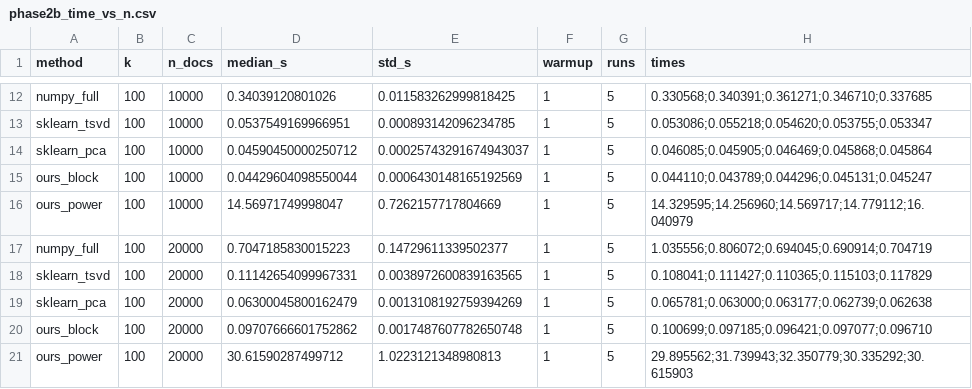
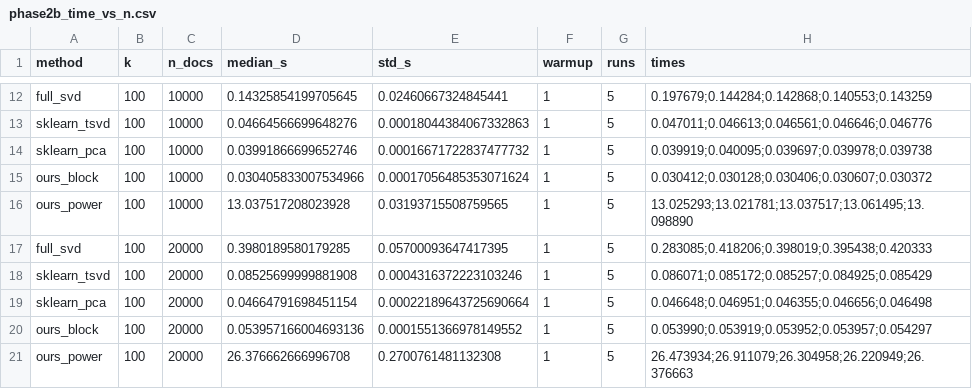
Before and after one commit to MertcanKarabas/hpp-project-1, a CSV file: results/phase2b_time_vs_n.csv, drawn as a sheet; only a part is shown, gaps mark what is left out; the diff covers the shown part only; the diff names each change by its address in the sheet, - before the commit and + after, or states it on an @@ line.

```diff
--- a/results/phase2b_time_vs_n.csv
+++ b/results/phase2b_time_vs_n.csv
-A12 (method): numpy_full
+A12 (method): full_svd
-D12 (median_s): 0.34039120801026
+D12 (median_s): 0.14325854199705645
-E12 (std_s): 0.011583262999818425
+E12 (std_s): 0.02460667324845441
-H12 (times): 0.330568;0.340391;0.361271;0.346710;0.337685
+H12 (times): 0.197679;0.144284;0.142868;0.140553;0.143259
-D13 (median_s): 0.0537549169966951
+D13 (median_s): 0.04664566699648276
-E13 (std_s): 0.000893142096234785
+E13 (std_s): 0.00018044384067332863
-H13 (times): 0.053086;0.055218;0.054620;0.053755;0.053347
+H13 (times): 0.047011;0.046613;0.046561;0.046646;0.046776
-D14 (median_s): 0.04590450000250712
+D14 (median_s): 0.03991866699652746
-E14 (std_s): 0.00025743291674943037
+E14 (std_s): 0.00016671722837477732
-H14 (times): 0.046085;0.045905;0.046469;0.045868;0.045864
+H14 (times): 0.039919;0.040095;0.039697;0.039978;0.039738
-D15 (median_s): 0.04429604098550044
+D15 (median_s): 0.030405833007534966
-E15 (std_s): 0.0006430148165192569
+E15 (std_s): 0.00017056485353071624
-H15 (times): 0.044110;0.043789;0.044296;0.045131;0.045247
+H15 (times): 0.030412;0.030128;0.030406;0.030607;0.030372
-D16 (median_s): 14.56971749998047
+D16 (median_s): 13.037517208023928
-E16 (std_s): 0.7262157717804669
+E16 (std_s): 0.03193715508759565
-H16 (times): 14.329595;14.256960;14.569717;14.779112;16.040979
+H16 (times): 13.025293;13.021781;13.037517;13.061495;13.098890
-A17 (method): numpy_full
+A17 (method): full_svd
-D17 (median_s): 0.7047185830015223
+D17 (median_s): 0.3980189580179285
-E17 (std_s): 0.14729611339502377
+E17 (std_s): 0.05700093647417395
-H17 (times): 1.035556;0.806072;0.694045;0.690914;0.704719
+H17 (times): 0.283085;0.418206;0.398019;0.395438;0.420333
-D18 (median_s): 0.11142654099967331
+D18 (median_s): 0.08525699999881908
-E18 (std_s): 0.0038972600839163565
+E18 (std_s): 0.0004316372223103246
-H18 (times): 0.108041;0.111427;0.110365;0.115103;0.117829
+H18 (times): 0.086071;0.085172;0.085257;0.084925;0.085429
-D19 (median_s): 0.06300045800162479
+D19 (median_s): 0.04664791698451154
-E19 (std_s): 0.0013108192759394269
+E19 (std_s): 0.00022189643725690664
-H19 (times): 0.065781;0.063000;0.063177;0.062739;0.062638
+H19 (times): 0.046648;0.046951;0.046355;0.046656;0.046498
-D20 (median_s): 0.09707666601752862
+D20 (median_s): 0.053957166004693136
-E20 (std_s): 0.0017487607782650748
+E20 (std_s): 0.0001551366978149552
-H20 (times): 0.100699;0.097185;0.096421;0.097077;0.096710
+H20 (times): 0.053990;0.053919;0.053952;0.053957;0.054297
-D21 (median_s): 30.61590287499712
+D21 (median_s): 26.376662666996708
-E21 (std_s): 1.0223121348980813
+E21 (std_s): 0.2700761481132308
-H21 (times): 29.895562;31.739943;32.350779;30.335292;30.615903
+H21 (times): 26.473934;26.911079;26.304958;26.220949;26.376663
```
Also changed, not shown: 32 edited cells elsewhere in this file, results/phase2b_block_iters.csv, results/phase2b_error.csv, 33 other files.
